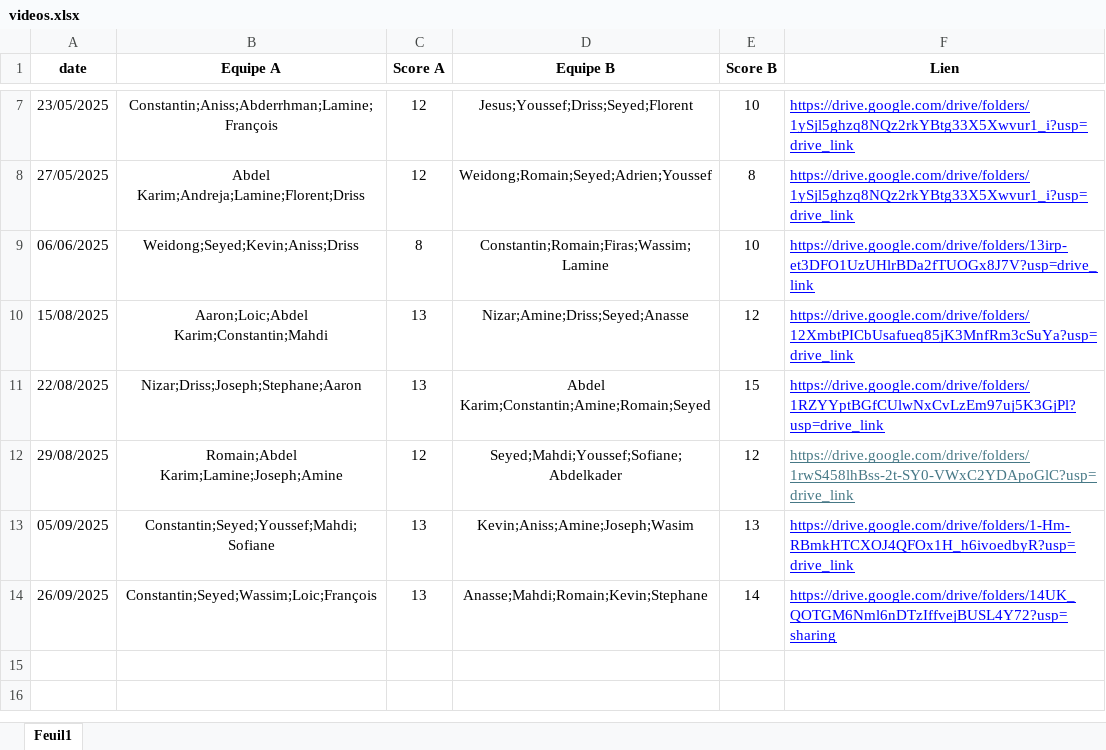
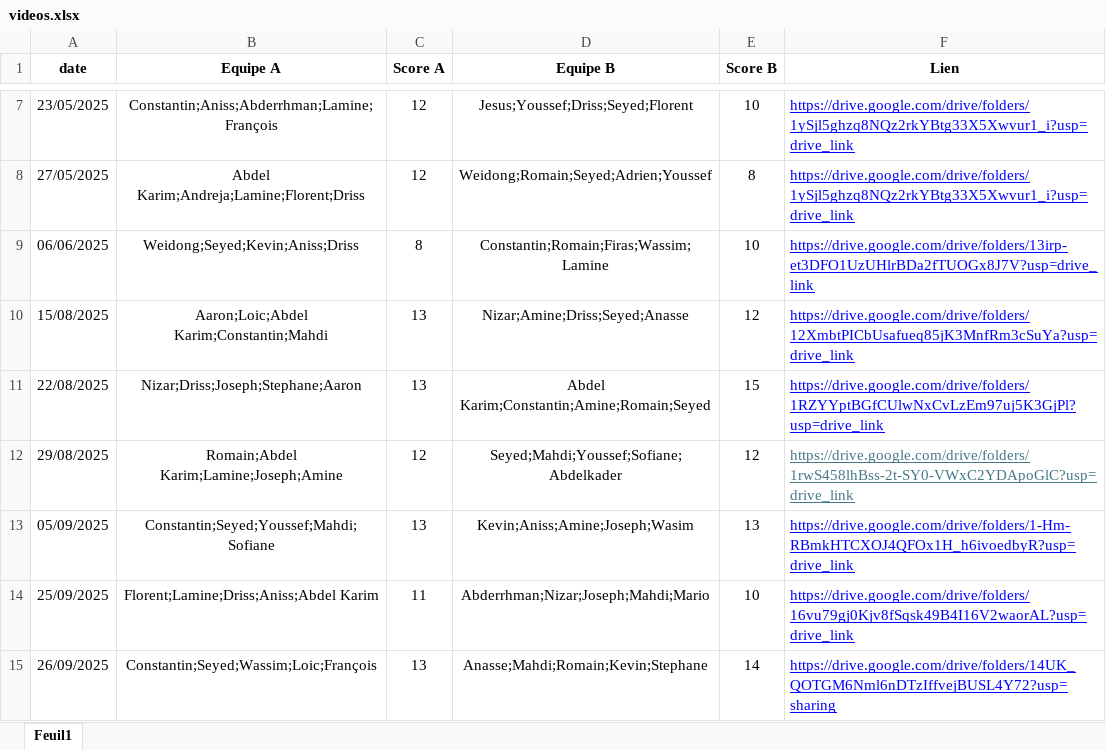
Before and after one commit to cyanoide/DashboardQualityFIVE, an Excel workbook: data/videos.xlsx, sheet Feuil1, drawn as a sheet; only a part is shown, gaps mark what is left out; values as stored, in another font and other column widths than the file's, no borders; charts and pictures not drawn; the diff names each change by its address in the sheet, - before the commit and + after, or states it on an @@ line.

```diff
--- a/data/videos.xlsx (sheet Feuil1)
+++ b/data/videos.xlsx (sheet Feuil1)
+row 14: 25/09/2025 | Florent;Lamine;Driss;Aniss;Abdel Karim | 11 | Abderrhman;Nizar;Joseph;Mahdi;Mario | 10 | https://drive.google.com/drive/folders/16vu79gj0Kjv8fSqsk49B4I16V2waorAL?usp=drive_link
```
Also changed, not shown: data/global_stats.xlsx, data/match_timeseries.xlsx.
